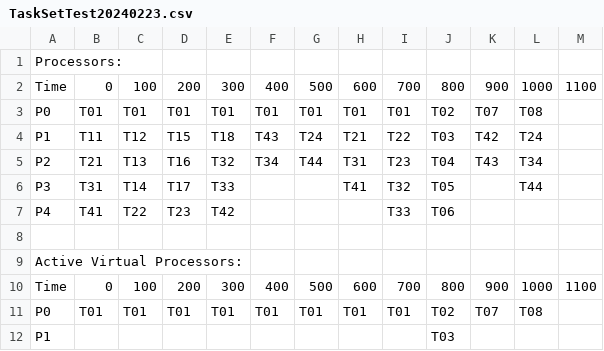
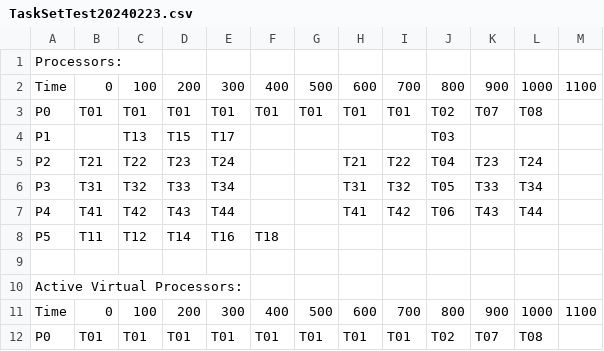
Before and after one commit to Shu-YuanYang/LinuxLogFactory, a CSV file: NodeTimer/task_files/TaskSetTest20240223.csv, drawn as a sheet; only a part is shown; the shorter side is filled out with more unchanged rows; the diff covers the shown part only.

```diff
--- a/NodeTimer/task_files/TaskSetTest20240223.csv
+++ b/NodeTimer/task_files/TaskSetTest20240223.csv
@@ -3,6 +3,7 @@ Time,0,100,200,300,400,500,600,700,800,900,1000,1100,
 P0,T01,T01,T01,T01,T01,T01,T01,T01,T02,T07,T08,,
-P1,T11,T12,T15,T18,T43,T24,T21,T22,T03,T42,T24,,
-P2,T21,T13,T16,T32,T34,T44,T31,T23,T04,T43,T34,,
-P3,T31,T14,T17,T33,,,T41,T32,T05,,T44,,
-P4,T41,T22,T23,T42,,,,T33,T06,,,,
+P1,,T13,T15,T17,,,,,T03,,,,
+P2,T21,T22,T23,T24,,,T21,T22,T04,T23,T24,,
+P3,T31,T32,T33,T34,,,T31,T32,T05,T33,T34,,
+P4,T41,T42,T43,T44,,,T41,T42,T06,T43,T44,,
+P5,T11,T12,T14,T16,T18,,,,,,,,
 
```
Also changed, not shown: 9 added rows, 6 removed rows and 4 edited cells elsewhere in this file, 1 other file.
